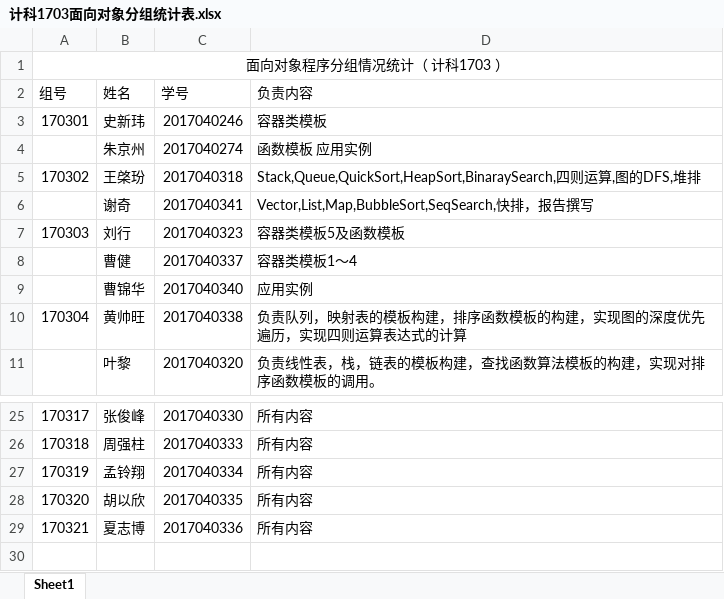
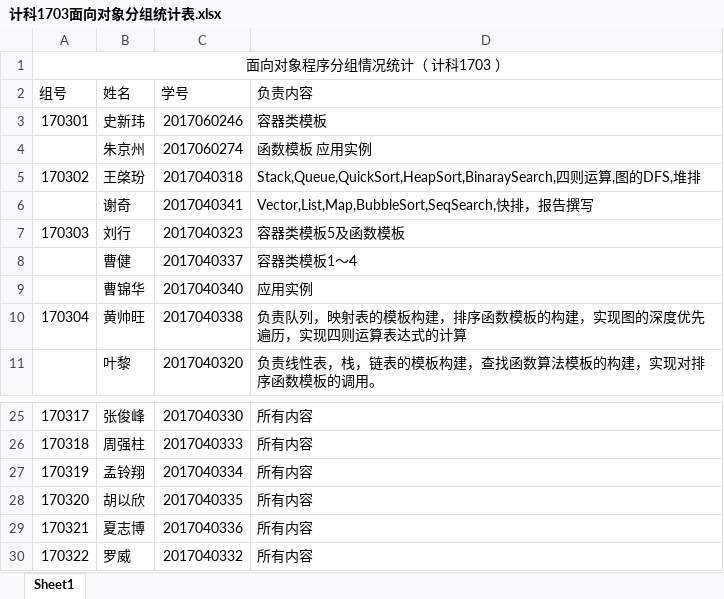
Before and after one commit to Ice-Jeffrey/cpp-Object-oriented-Programming, an Excel workbook: 计科1703面向对象分组统计表.xlsx, sheet Sheet1, drawn as a sheet; only a part is shown, gaps mark what is left out; values as stored, in another font and other column widths than the file's, no borders; the diff names each change by its address in the sheet, - before the commit and + after, or states it on an @@ line.

```diff
--- a/计科1703面向对象分组统计表.xlsx (sheet Sheet1)
+++ b/计科1703面向对象分组统计表.xlsx (sheet Sheet1)
-C3 (学号): 2017040246
+C3 (学号): 2017060246
-C4 (学号): 2017040274
+C4 (学号): 2017060274
+row 30: 170322 | 罗威 | 2017040332 | 所有内容
```
Also changed, not shown: 4 other files.
